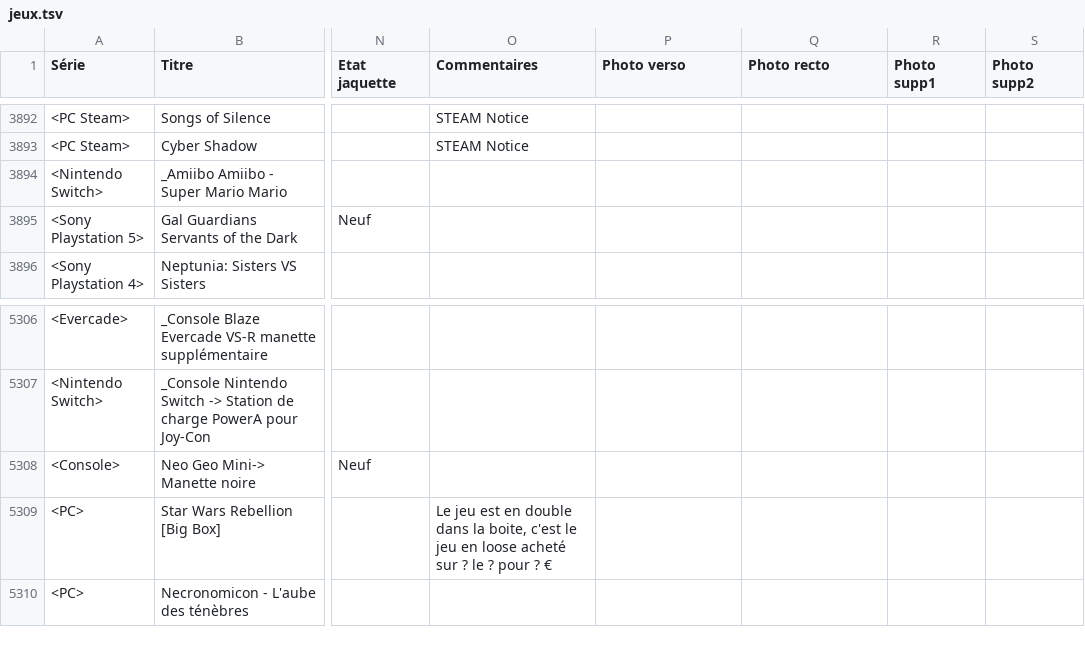
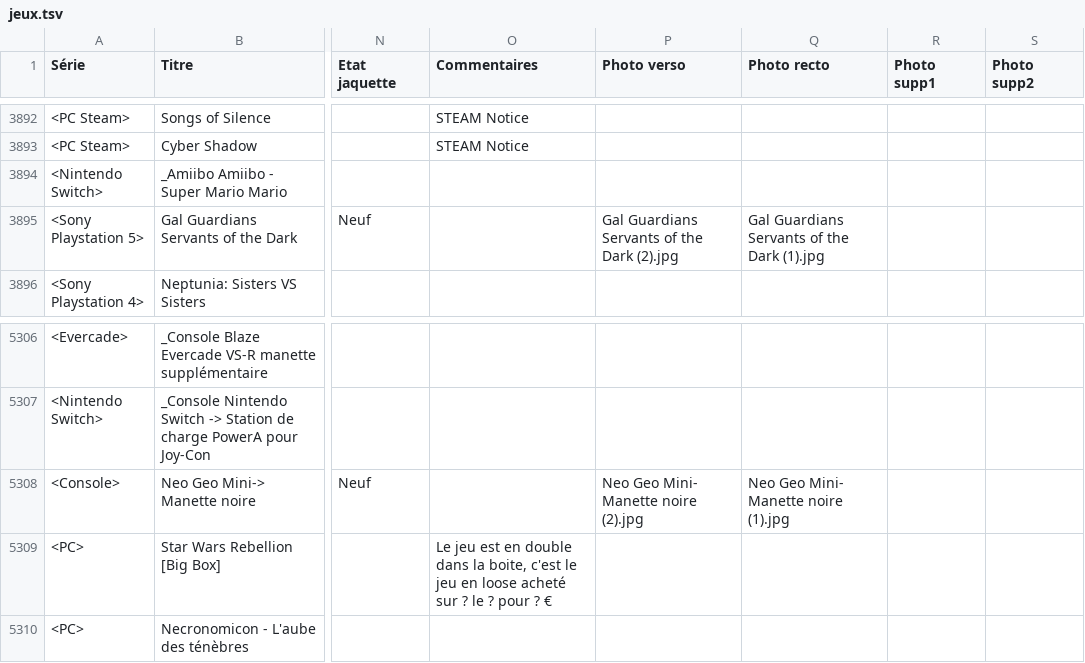
Before and after one commit to mbianchessi-gm/macollection, a TSV file: jeux.tsv, drawn as a sheet; only a part is shown, gaps mark what is left out; the diff covers the shown part only; the diff names each change by its address in the sheet, - before the commit and + after, or states it on an @@ line.

```diff
--- a/jeux.tsv
+++ b/jeux.tsv
-P3895 (Photo verso): (empty)
+P3895 (Photo verso): Gal Guardians Servants of the Dark (2).jpg
-Q3895 (Photo recto): (empty)
+Q3895 (Photo recto): Gal Guardians Servants of the Dark (1).jpg
-P5308 (Photo verso): (empty)
+P5308 (Photo verso): Neo Geo Mini- Manette noire (2).jpg
-Q5308 (Photo recto): (empty)
+Q5308 (Photo recto): Neo Geo Mini- Manette noire (1).jpg
```
Also changed, not shown: 15 edited cells elsewhere in this file, 18 other files.
